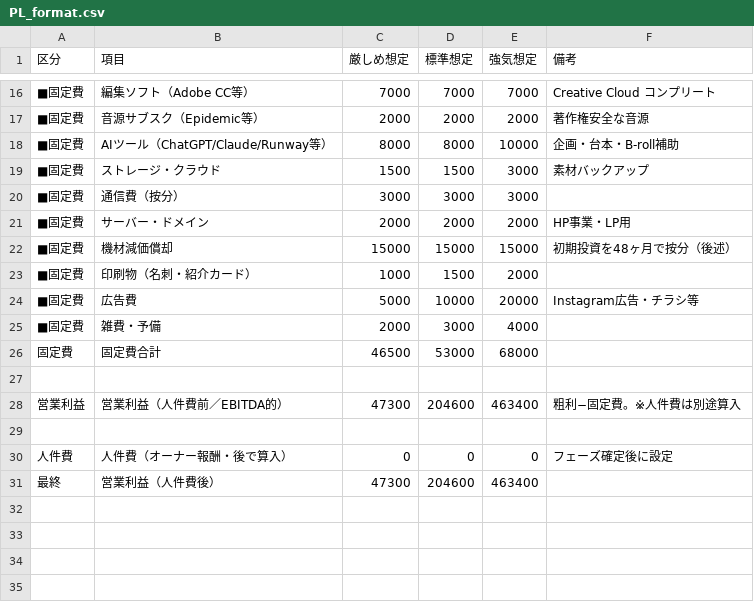
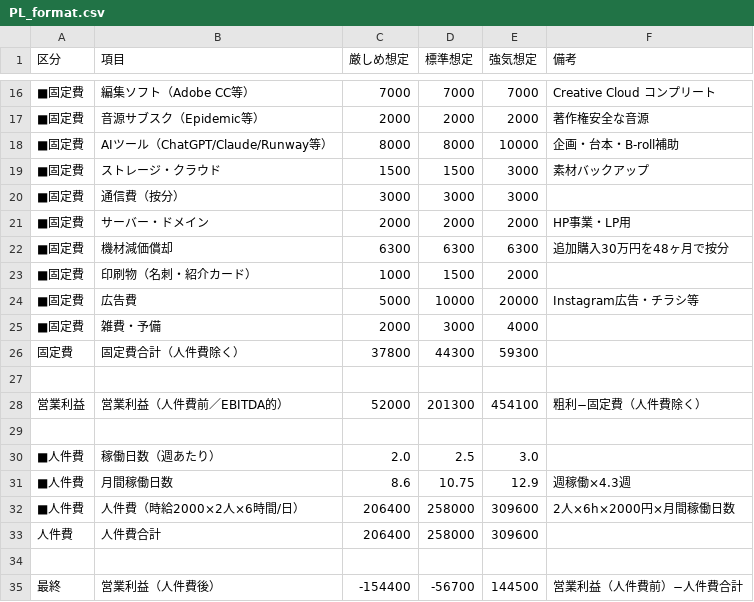
Before and after one commit to beautifullifesdc-cmy/AI-, a CSV file: finance/PL_format.csv, drawn as a sheet; only a part is shown, gaps mark what is left out; the diff covers the shown part only.

```diff
--- a/finance/PL_format.csv
+++ b/finance/PL_format.csv
@@ -21,3 +21,3 @@
 ■固定費,サーバー・ドメイン,2000,2000,2000,HP事業・LP用
-■固定費,機材減価償却,15000,15000,15000,初期投資を48ヶ月で按分（後述）
+■固定費,機材減価償却,6300,6300,6300,追加購入30万円を48ヶ月で按分
 ■固定費,印刷物（名刺・紹介カード）,1000,1500,2000,
@@ -25,7 +25,11 @@
 ■固定費,雑費・予備,2000,3000,4000,
-固定費,固定費合計,46500,53000,68000,
+固定費,固定費合計（人件費除く）,37800,44300,59300,
 ,,,,,
-営業利益,営業利益（人件費前／EBITDA的）,47300,204600,463400,粗利−固定費。※人件費は別途算入
+営業利益,営業利益（人件費前／EBITDA的）,52000,201300,454100,粗利−固定費（人件費除く）
 ,,,,,
-人件費,人件費（オーナー報酬・後で算入）,0,0,0,フェーズ確定後に設定
-最終,営業利益（人件費後）,47300,204600,463400,
+■人件費,稼働日数（週あたり）,2.0,2.5,3.0,
+■人件費,月間稼働日数,8.6,10.75,12.9,週稼働×4.3週
+■人件費,人件費（時給2000×2人×6時間/日）,206400,258000,309600,2人×6h×2000円×月間稼働日数
+人件費,人件費合計,206400,258000,309600,
+,,,,,
+最終,営業利益（人件費後）,-154400,-56700,144500,営業利益（人件費前）−人件費合計
```
Also changed, not shown: 11 edited cells elsewhere in this file, 1 other file.
